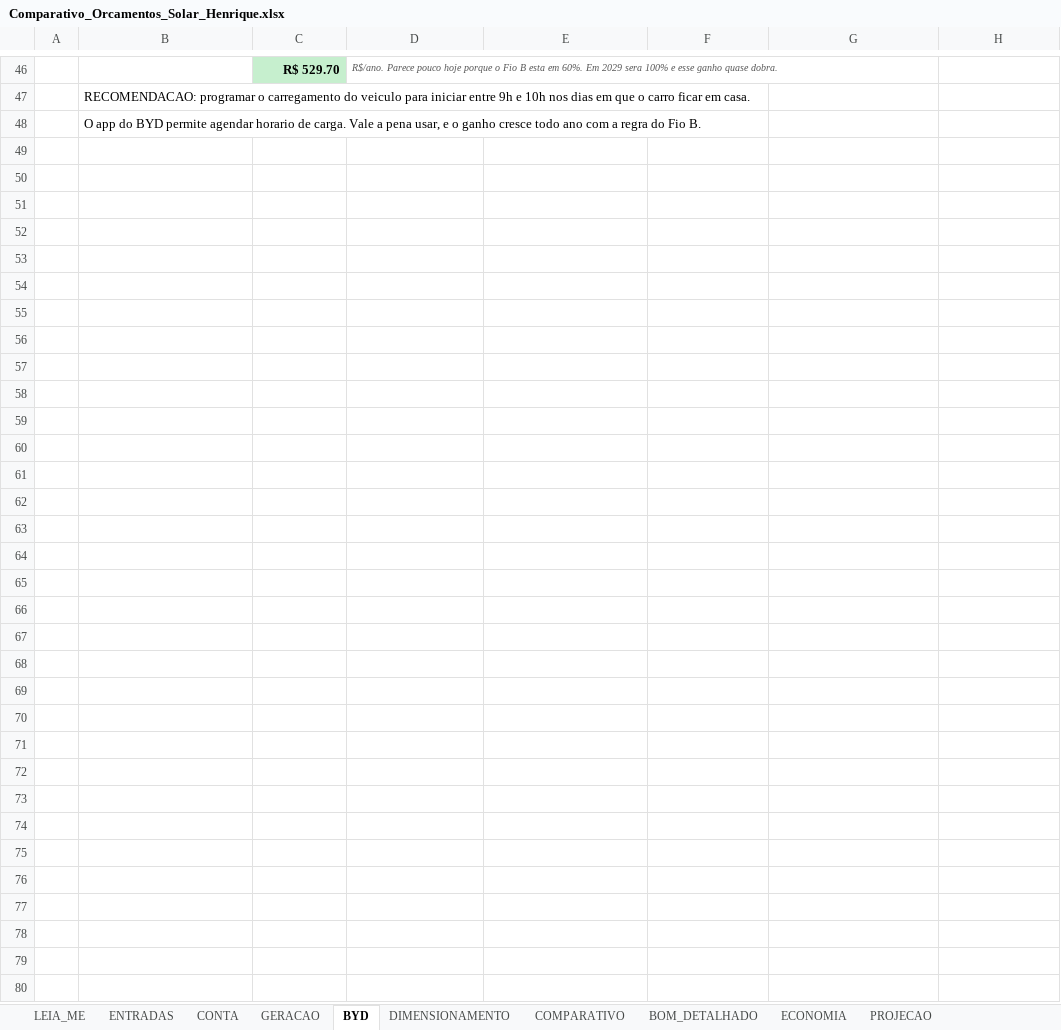
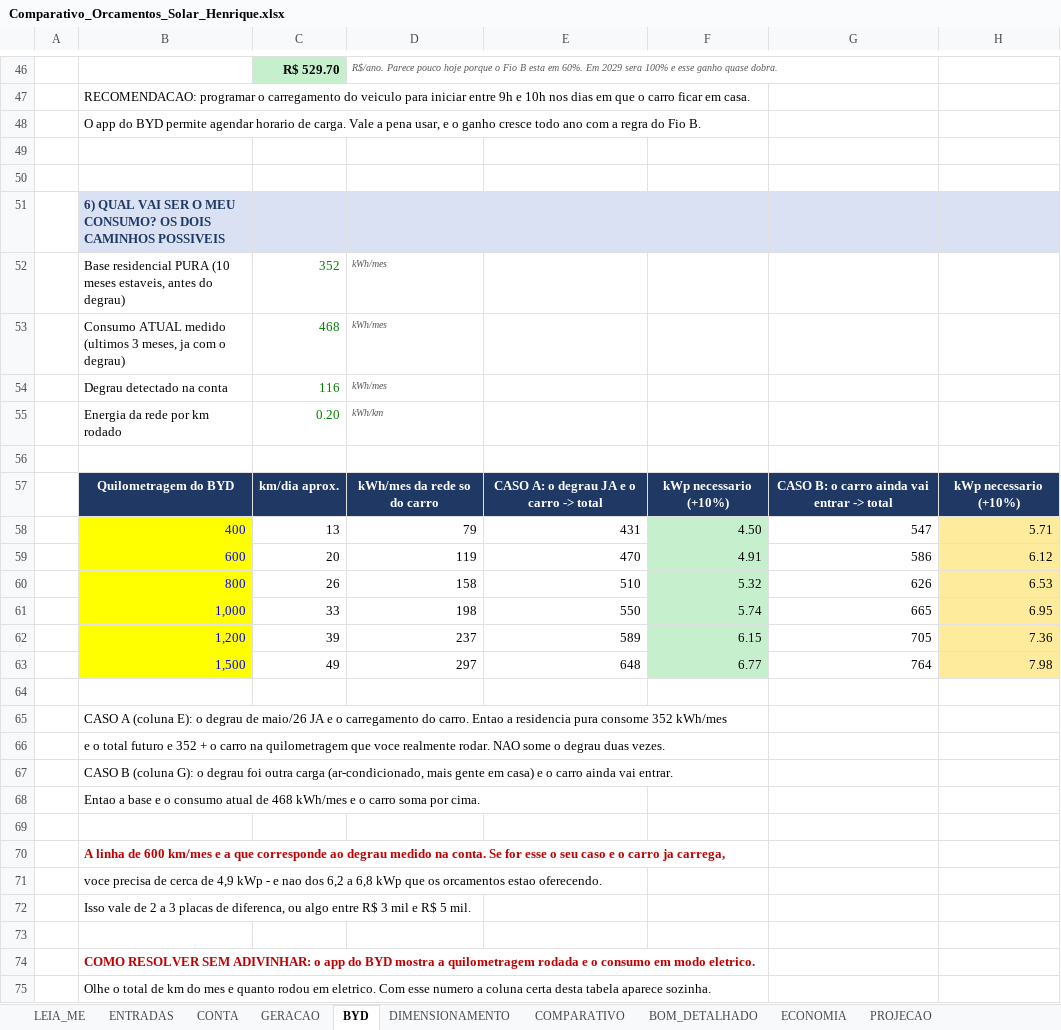
Before and after one commit to Henriquesb1993/PARTICULAR, an Excel workbook: solar/Comparativo_Orcamentos_Solar_Henrique.xlsx, sheet BYD, drawn as a sheet; only a part is shown, gaps mark what is left out; values as stored, in another font and other column widths than the file's, no borders; the diff names each change by its address in the sheet, - before the commit and + after, or states it on an @@ line.

```diff
--- a/solar/Comparativo_Orcamentos_Solar_Henrique.xlsx (sheet BYD)
+++ b/solar/Comparativo_Orcamentos_Solar_Henrique.xlsx (sheet BYD)
+row 49: (empty)
+row 50: (empty)
+row 51:  | 6) QUAL VAI SER O MEU CONSUMO? OS DOIS CAMINHOS POSSIVEIS
+row 52:  | Base residencial PURA (10 meses estaveis, antes do degrau) | 352 | kWh/mes
+row 53:  | Consumo ATUAL medido (ultimos 3 meses, ja com o degrau) | 468 | kWh/mes
+row 54:  | Degrau detectado na conta | 116 | kWh/mes
+row 55:  | Energia da rede por km rodado | 0.20 | kWh/km
+row 56: (empty)
+row 57:  | Quilometragem do BYD | km/dia aprox. | kWh/mes da rede so do carro | CASO A: o degrau JA e o carro -> total | kWp necessario (+10%) | CASO B: o carro ainda vai entrar -> total | kWp necessario (+10%)
+row 58:  | 400 | 13 | 79 | 431 | 4.50 | 547 | 5.71
+row 59:  | 600 | 20 | 119 | 470 | 4.91 | 586 | 6.12
+row 60:  | 800 | 26 | 158 | 510 | 5.32 | 626 | 6.53
+row 61:  | 1,000 | 33 | 198 | 550 | 5.74 | 665 | 6.95
+row 62:  | 1,200 | 39 | 237 | 589 | 6.15 | 705 | 7.36
+row 63:  | 1,500 | 49 | 297 | 648 | 6.77 | 764 | 7.98
+row 64: (empty)
+row 65:  | CASO A (coluna E): o degrau de maio/26 JA e o carregamento do carro. Entao a residencia pura consome 352 kWh/mes
+row 66:  | e o total futuro e 352 + o carro na quilometragem que voce realmente rodar. NAO some o degrau duas vezes.
+row 67:  | CASO B (coluna G): o degrau foi outra carga (ar-condicionado, mais gente em casa) e o carro ainda vai entrar.
+row 68:  | Entao a base e o consumo atual de 468 kWh/mes e o carro soma por cima.
+row 69: (empty)
+row 70:  | A linha de 600 km/mes e a que corresponde ao degrau medido na conta. Se for esse o seu caso e o carro ja carrega,
+row 71:  | voce precisa de cerca de 4,9 kWp - e nao dos 6,2 a 6,8 kWp que os orcamentos estao oferecendo.
+row 72:  | Isso vale de 2 a 3 placas de diferenca, ou algo entre R$ 3 mil e R$ 5 mil.
+row 73: (empty)
+row 74:  | COMO RESOLVER SEM ADIVINHAR: o app do BYD mostra a quilometragem rodada e o consumo em modo eletrico.
+row 75:  | Olhe o total de km do mes e quanto rodou em eletrico. Com esse numero a coluna certa desta tabela aparece sozinha.
```
Also changed, not shown: sheet CONTA, 1 other file.
